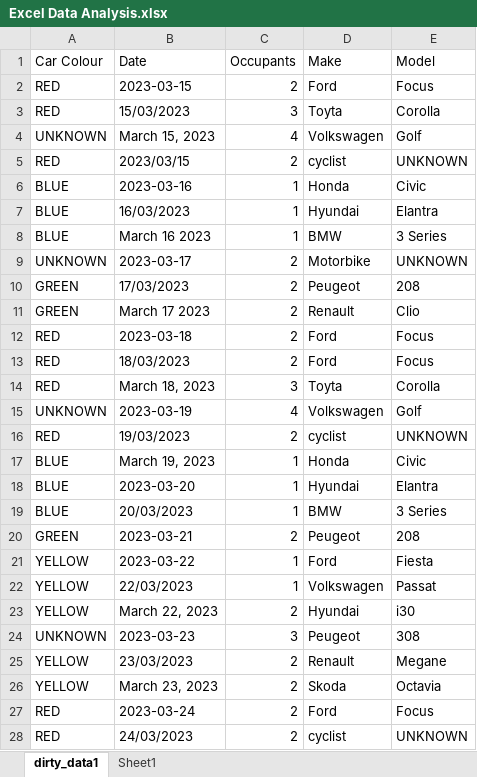
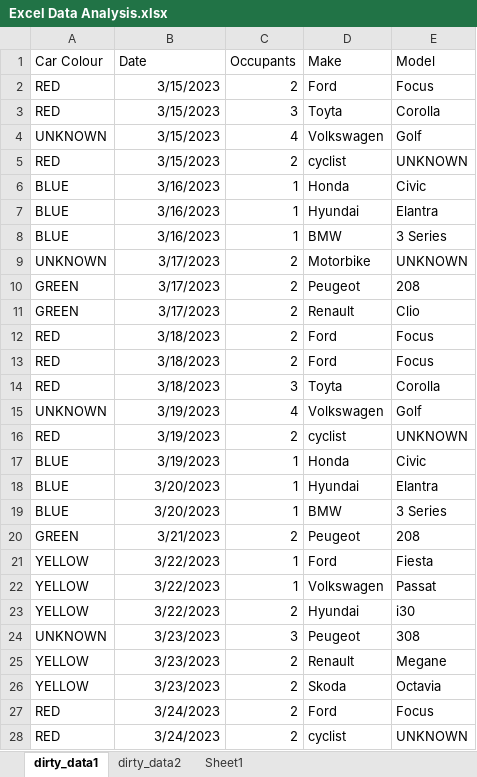
Before and after one commit to kevinmcaleer/data_cleansing, an Excel workbook: Excel Data Analysis.xlsx, sheet dirty_data1, drawn as a sheet; only a part is shown; values as stored, in another font and other column widths than the file's, no borders; table styles not drawn; the diff covers the shown part only; the diff names each change by its address in the sheet, - before the commit and + after, or states it on an @@ line.

```diff
--- a/Excel Data Analysis.xlsx (sheet dirty_data1)
+++ b/Excel Data Analysis.xlsx (sheet dirty_data1)
+sheet tab: dirty_data2
-B2 (Date): 2023-03-15
+B2 (Date): 3/15/2023
-B3 (Date): 15/03/2023
+B3 (Date): 3/15/2023
-B4 (Date): March 15, 2023
+B4 (Date): 3/15/2023
-B5 (Date): 2023/03/15
+B5 (Date): 3/15/2023
-B6 (Date): 2023-03-16
+B6 (Date): 3/16/2023
-B7 (Date): 16/03/2023
+B7 (Date): 3/16/2023
-B8 (Date): March 16 2023
+B8 (Date): 3/16/2023
-B9 (Date): 2023-03-17
+B9 (Date): 3/17/2023
-B10 (Date): 17/03/2023
+B10 (Date): 3/17/2023
-B11 (Date): March 17 2023
+B11 (Date): 3/17/2023
-B12 (Date): 2023-03-18
+B12 (Date): 3/18/2023
-B13 (Date): 18/03/2023
+B13 (Date): 3/18/2023
-B14 (Date): March 18, 2023
+B14 (Date): 3/18/2023
-B15 (Date): 2023-03-19
+B15 (Date): 3/19/2023
-B16 (Date): 19/03/2023
+B16 (Date): 3/19/2023
-B17 (Date): March 19, 2023
+B17 (Date): 3/19/2023
-B18 (Date): 2023-03-20
+B18 (Date): 3/20/2023
-B19 (Date): 20/03/2023
+B19 (Date): 3/20/2023
-B20 (Date): 2023-03-21
+B20 (Date): 3/21/2023
-B21 (Date): 2023-03-22
+B21 (Date): 3/22/2023
-B22 (Date): 22/03/2023
+B22 (Date): 3/22/2023
-B23 (Date): March 22, 2023
+B23 (Date): 3/22/2023
-B24 (Date): 2023-03-23
+B24 (Date): 3/23/2023
-B25 (Date): 23/03/2023
+B25 (Date): 3/23/2023
-B26 (Date): March 23, 2023
+B26 (Date): 3/23/2023
-B27 (Date): 2023-03-24
+B27 (Date): 3/24/2023
-B28 (Date): 24/03/2023
+B28 (Date): 3/24/2023
```
Also changed, not shown: other rows of this sheet, sheet Sheet1, charts or pictures, 1 other file.
